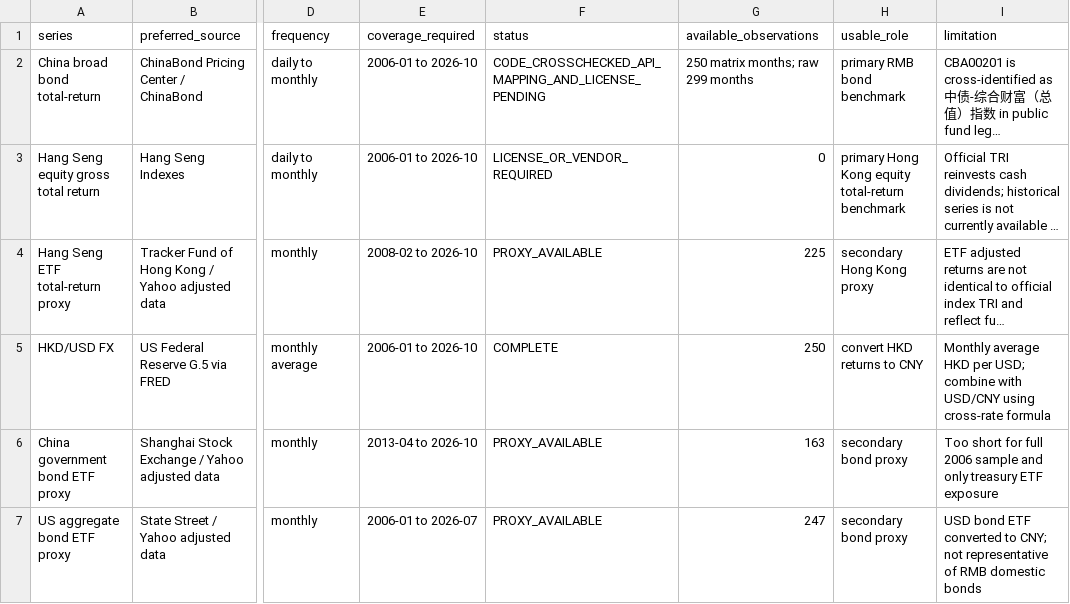
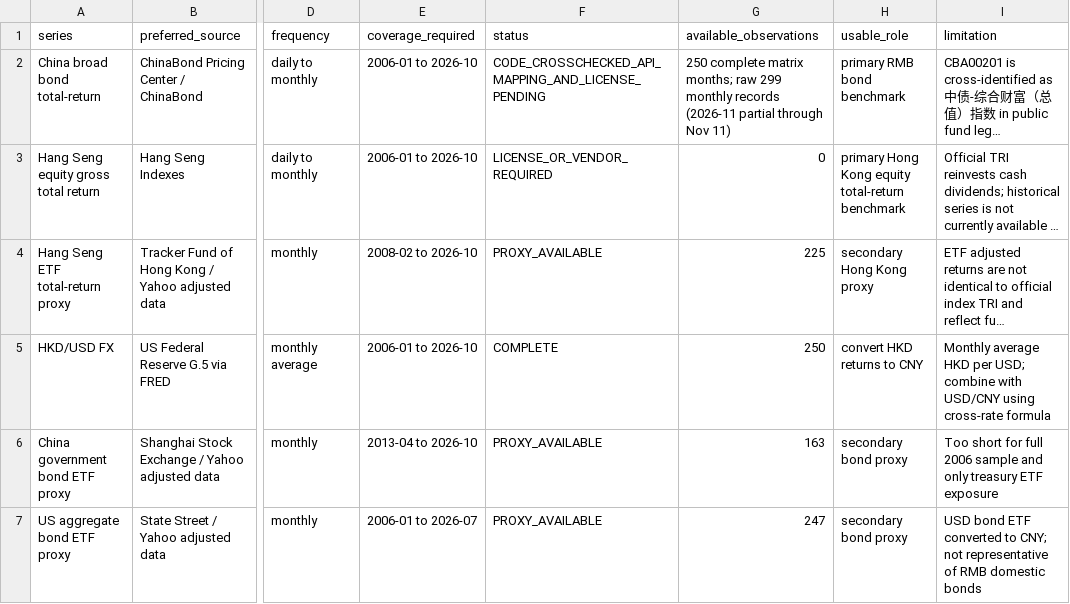
Before and after one commit to yuweijia1992/demo, a CSV file: data/research/index_data_acquisition_status.csv, drawn as a sheet; only a part is shown, gaps mark what is left out; long unchanged cells end in …; the diff names each change by its address in the sheet, - before the commit and + after, or states it on an @@ line.

Commit message:
Mark November ChinaBond record as partial in index audit

```diff
--- a/data/research/index_data_acquisition_status.csv
+++ b/data/research/index_data_acquisition_status.csv
-G2 (available_observations): 250 matrix months; raw 299 months
+G2 (available_observations): 250 complete matrix months; raw 299 monthly records (2026-11 partial through Nov 11)
```
